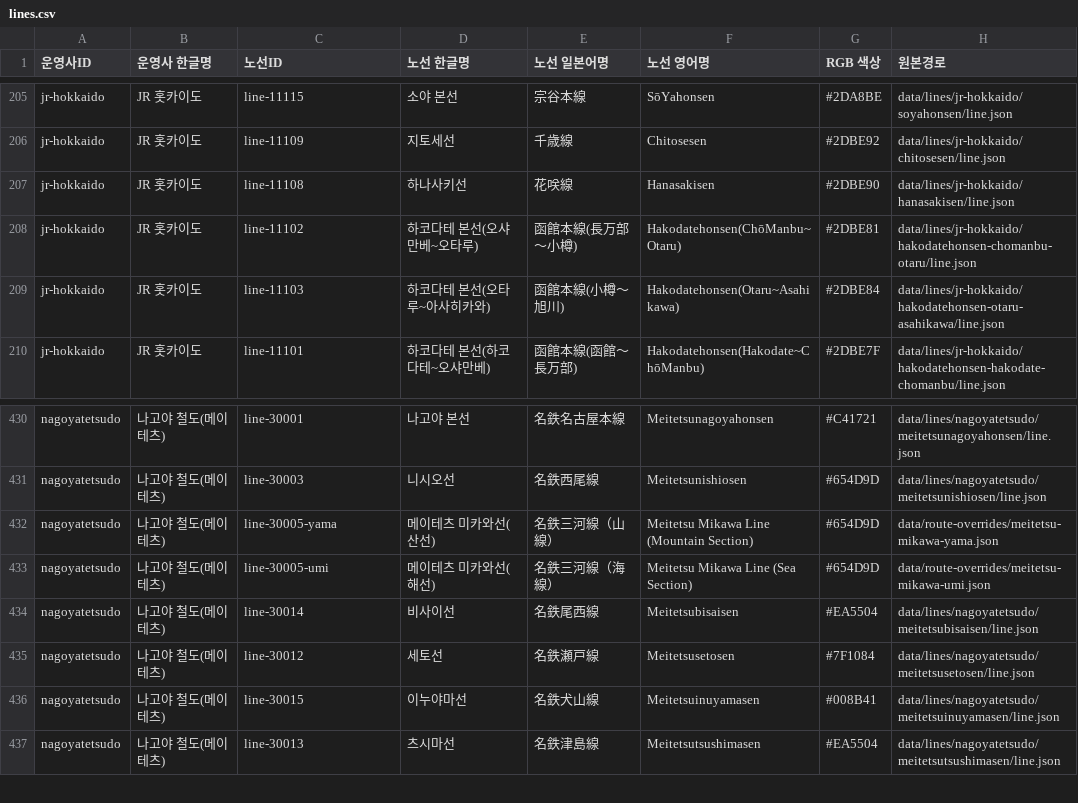
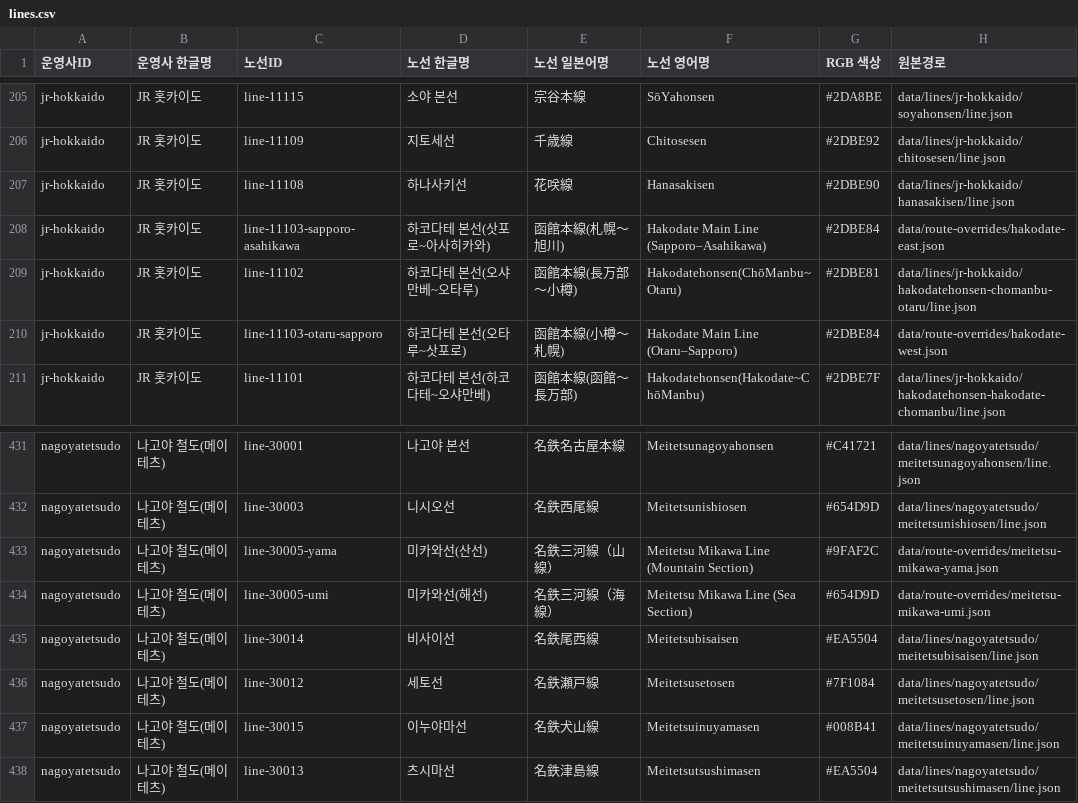
Before and after one commit to s3h0726/SUBTYPE, a CSV file: reports/korean-names/lines.csv, drawn as a sheet; only a part is shown, gaps mark what is left out.

```diff
--- a/reports/korean-names/lines.csv
+++ b/reports/korean-names/lines.csv
@@ -207,4 +207,5 @@
 "jr-hokkaido","JR 홋카이도","line-11108","하나사키선","花咲線","Hanasakisen","#2DBE90","data/lines/jr-hokkaido/hanasakisen/line.json"
+"jr-hokkaido","JR 홋카이도","line-11103-sapporo-asahikawa","하코다테 본선(삿포로~아사히카와)","函館本線(札幌～旭川)","Hakodate Main Line (Sapporo–Asahikawa)","#2DBE84","data/route-overrides/hakodate-east.json"
 "jr-hokkaido","JR 홋카이도","line-11102","하코다테 본선(오샤만베~오타루)","函館本線(長万部～小樽)","Hakodatehonsen(ChōManbu~Otaru)","#2DBE81","data/lines/jr-hokkaido/hakodatehonsen-chomanbu-otaru/line.json"
-"jr-hokkaido","JR 홋카이도","line-11103","하코다테 본선(오타루~아사히카와)","函館本線(小樽～旭川)","Hakodatehonsen(Otaru~Asahikawa)","#2DBE84","data/lines/jr-hokkaido/hakodatehonsen-otaru-asahikawa/line.json"
+"jr-hokkaido","JR 홋카이도","line-11103-otaru-sapporo","하코다테 본선(오타루~삿포로)","函館本線(小樽～札幌)","Hakodate Main Line (Otaru–Sapporo)","#2DBE84","data/route-overrides/hakodate-west.json"
 "jr-hokkaido","JR 홋카이도","line-11101","하코다테 본선(하코다테~오샤만베)","函館本線(函館～長万部)","Hakodatehonsen(Hakodate~ChōManbu)","#2DBE7F","data/lines/jr-hokkaido/hakodatehonsen-hakodate-chomanbu/line.json"
@@ -431,4 +432,4 @@
 "nagoyatetsudo","나고야 철도(메이테츠)","line-30003","니시오선","名鉄西尾線","Meitetsunishiosen","#654D9D","data/lines/nagoyatetsudo/meitetsunishiosen/line.json"
-"nagoyatetsudo","나고야 철도(메이테츠)","line-30005-yama","메이테츠 미카와선(산선)","名鉄三河線（山線）","Meitetsu Mikawa Line (Mountain Section)","#654D9D","data/route-overrides/meitetsu-mikawa-yama.json"
-"nagoyatetsudo","나고야 철도(메이테츠)","line-30005-umi","메이테츠 미카와선(해선)","名鉄三河線（海線）","Meitetsu Mikawa Line (Sea Section)","#654D9D","data/route-overrides/meitetsu-mikawa-umi.json"
+"nagoyatetsudo","나고야 철도(메이테츠)","line-30005-yama","미카와선(산선)","名鉄三河線（山線）","Meitetsu Mikawa Line (Mountain Section)","#9FAF2C","data/route-overrides/meitetsu-mikawa-yama.json"
+"nagoyatetsudo","나고야 철도(메이테츠)","line-30005-umi","미카와선(해선)","名鉄三河線（海線）","Meitetsu Mikawa Line (Sea Section)","#654D9D","data/route-overrides/meitetsu-mikawa-umi.json"
 "nagoyatetsudo","나고야 철도(메이테츠)","line-30014","비사이선","名鉄尾西線","Meitetsubisaisen","#EA5504","data/lines/nagoyatetsudo/meitetsubisaisen/line.json"
```
Also changed, not shown: reports/korean-names/stations-unique.csv, 2 other files.
